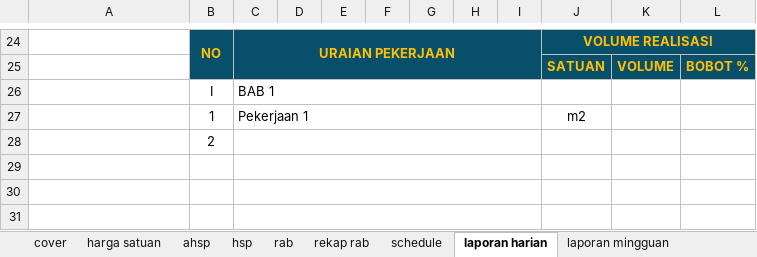
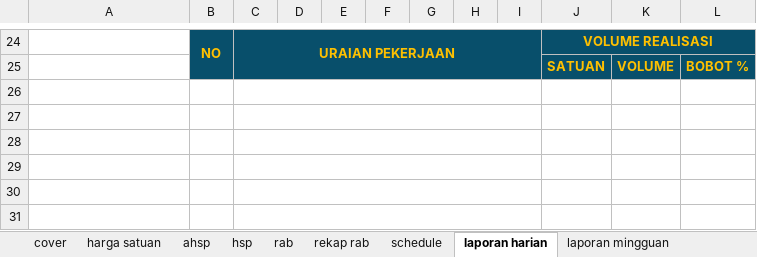
Before and after one commit to makampusaka013-hub/zona-geometry-app, an Excel workbook: public/templates/master_template_custom.xlsx, sheet laporan harian, drawn as a sheet; only a part is shown, gaps mark what is left out; values as stored, in another font and other column widths than the file's, no borders; conditional formats not drawn; the diff names each change by its address in the sheet, - before the commit and + after, or states it on an @@ line.

Commit message:
chore(template): update master template with new conditional formatting and layout

```diff
--- a/public/templates/master_template_custom.xlsx (sheet laporan harian)
+++ b/public/templates/master_template_custom.xlsx (sheet laporan harian)
-row 26:  | I | BAB 1
+row 26: (empty)
-row 27:  | 1 | Pekerjaan 1 |  |  |  |  |  |  | m2
+row 27: (empty)
-B28: 2
+B28: (empty)
```
